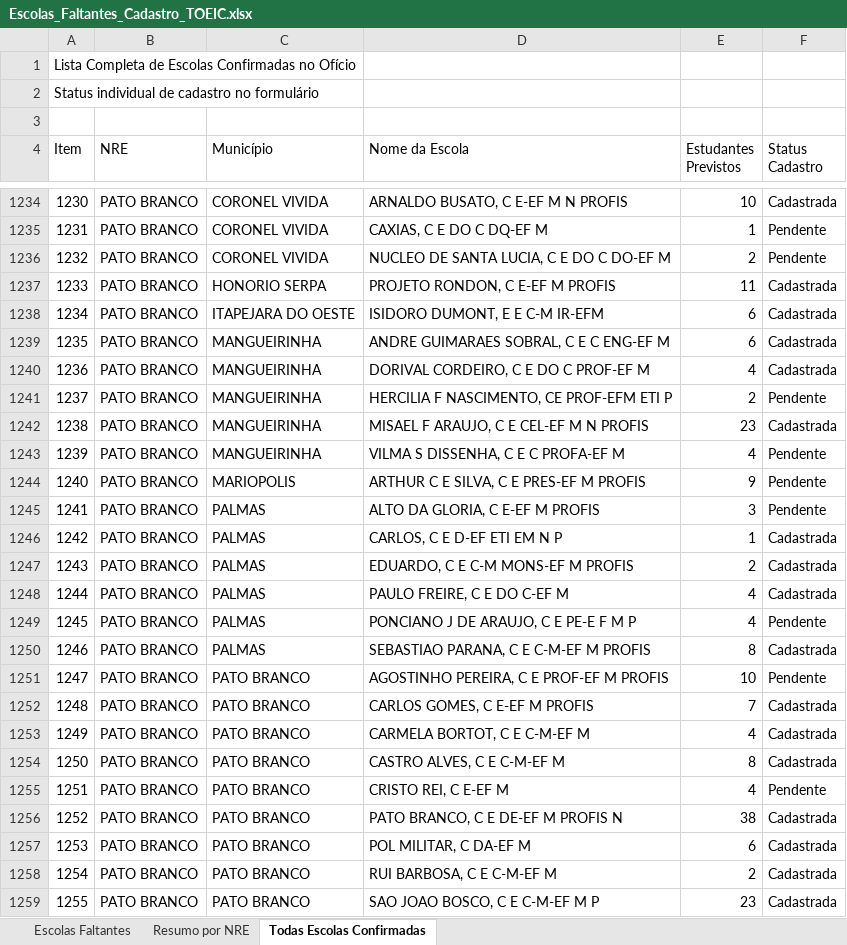
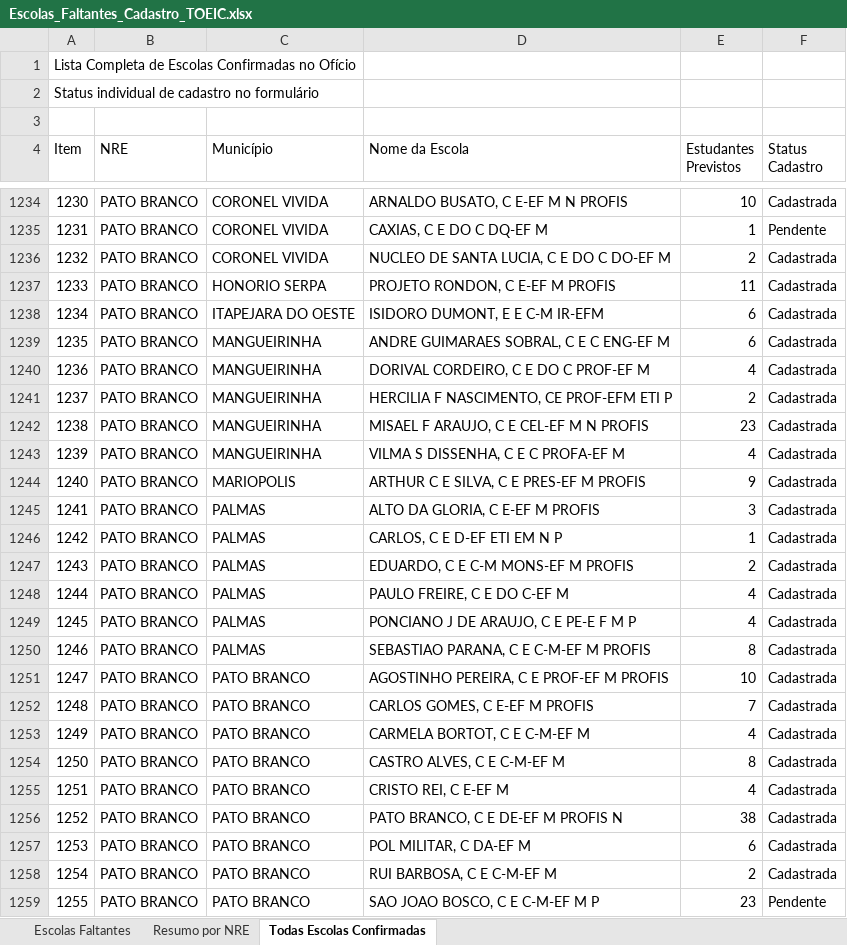
Before and after one commit to Cassiano-Behemonth/InglesPR-TOEIC, an Excel workbook: Escolas_Faltantes_Cadastro_TOEIC.xlsx, sheet Todas Escolas Confirmadas, drawn as a sheet; only a part is shown, gaps mark what is left out; values as stored, in another font and other column widths than the file's, no cell formats; the diff covers the shown part only; the diff names each change by its address in the sheet, - before the commit and + after, or states it on an @@ line.

Commit message:
fix(consolidar_dados): priorizar match exato no cruzamento de escolas para corrigir status pendente

```diff
--- a/Escolas_Faltantes_Cadastro_TOEIC.xlsx (sheet Todas Escolas Confirmadas)
+++ b/Escolas_Faltantes_Cadastro_TOEIC.xlsx (sheet Todas Escolas Confirmadas)
-F1236 (Status Cadastro): Pendente
+F1236 (Status Cadastro): Cadastrada
-F1241 (Status Cadastro): Pendente
+F1241 (Status Cadastro): Cadastrada
-F1243:F1245 (Status Cadastro): Pendente
+F1243:F1245 (Status Cadastro): Cadastrada
-F1249 (Status Cadastro): Pendente
+F1249 (Status Cadastro): Cadastrada
-F1251 (Status Cadastro): Pendente
+F1251 (Status Cadastro): Cadastrada
-F1255 (Status Cadastro): Pendente
+F1255 (Status Cadastro): Cadastrada
-F1259 (Status Cadastro): Cadastrada
+F1259 (Status Cadastro): Pendente
```
Also changed, not shown: 285 edited cells elsewhere in this sheet, sheet Escolas Faltantes, sheet Resumo por NRE, cell formats, 4 other files.
